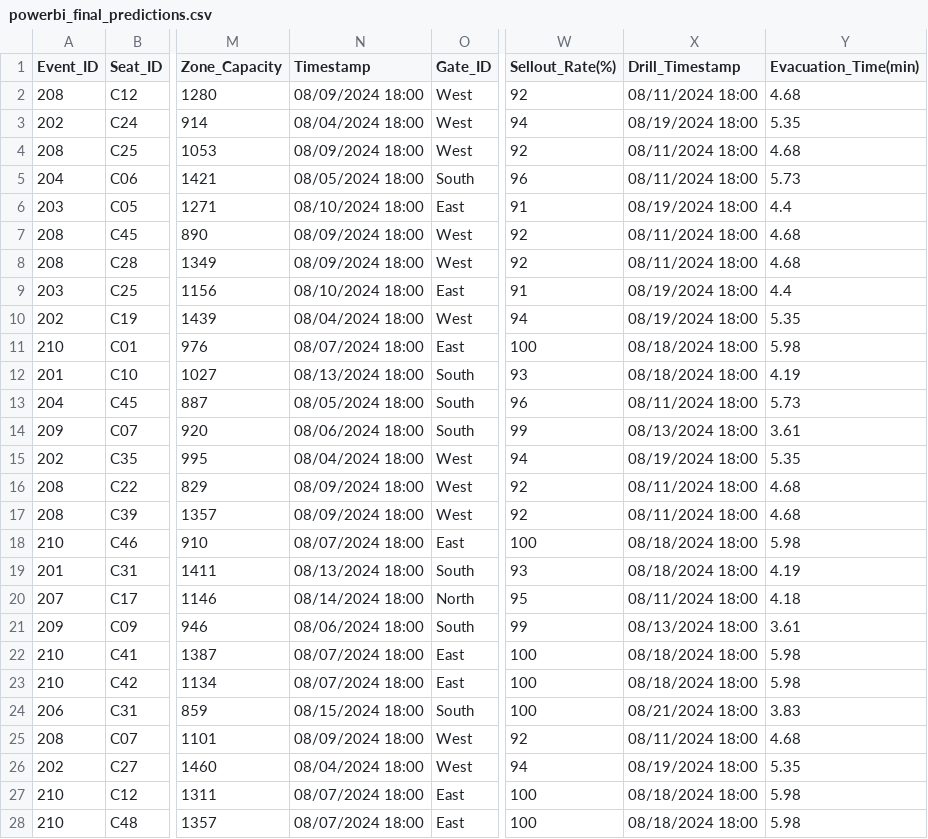
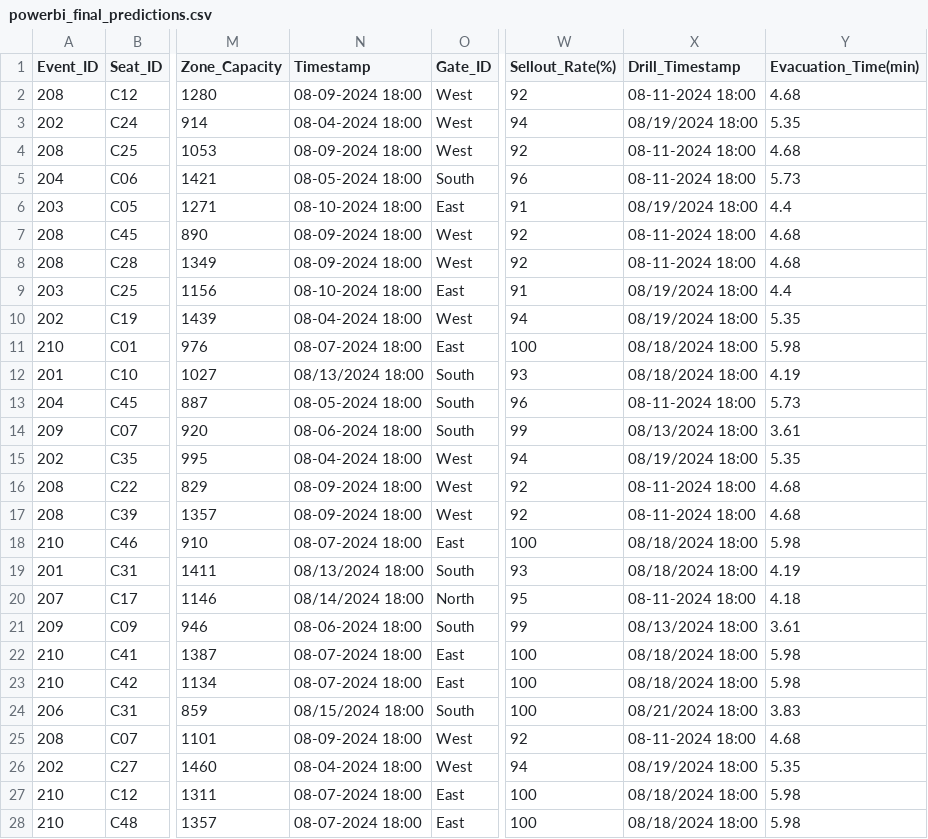
Before and after one commit to vkvinodhkumar/Crowd_optimization, a CSV file: Project/notebooks/powerbi_final_predictions.csv, drawn as a sheet; only a part is shown, gaps mark what is left out; the diff covers the shown part only; the diff names each change by its address in the sheet, - before the commit and + after, or states it on an @@ line.

```diff
--- a/Project/notebooks/powerbi_final_predictions.csv
+++ b/Project/notebooks/powerbi_final_predictions.csv
-N2 (Timestamp): 08/09/2024 18:00
+N2 (Timestamp): 08-09-2024 18:00
-X2 (Drill_Timestamp): 08/11/2024 18:00
+X2 (Drill_Timestamp): 08-11-2024 18:00
-N3 (Timestamp): 08/04/2024 18:00
+N3 (Timestamp): 08-04-2024 18:00
-N4 (Timestamp): 08/09/2024 18:00
+N4 (Timestamp): 08-09-2024 18:00
-X4:X5 (Drill_Timestamp): 08/11/2024 18:00
+X4:X5 (Drill_Timestamp): 08-11-2024 18:00
-N5 (Timestamp): 08/05/2024 18:00
+N5 (Timestamp): 08-05-2024 18:00
-N6 (Timestamp): 08/10/2024 18:00
+N6 (Timestamp): 08-10-2024 18:00
-N7:N8 (Timestamp): 08/09/2024 18:00
+N7:N8 (Timestamp): 08-09-2024 18:00
-X7:X8 (Drill_Timestamp): 08/11/2024 18:00
+X7:X8 (Drill_Timestamp): 08-11-2024 18:00
-N9 (Timestamp): 08/10/2024 18:00
+N9 (Timestamp): 08-10-2024 18:00
-N10 (Timestamp): 08/04/2024 18:00
+N10 (Timestamp): 08-04-2024 18:00
-N11 (Timestamp): 08/07/2024 18:00
+N11 (Timestamp): 08-07-2024 18:00
-N13 (Timestamp): 08/05/2024 18:00
+N13 (Timestamp): 08-05-2024 18:00
-X13 (Drill_Timestamp): 08/11/2024 18:00
+X13 (Drill_Timestamp): 08-11-2024 18:00
-N14 (Timestamp): 08/06/2024 18:00
+N14 (Timestamp): 08-06-2024 18:00
-N15 (Timestamp): 08/04/2024 18:00
+N15 (Timestamp): 08-04-2024 18:00
-N16:N17 (Timestamp): 08/09/2024 18:00
+N16:N17 (Timestamp): 08-09-2024 18:00
-X16:X17 (Drill_Timestamp): 08/11/2024 18:00
+X16:X17 (Drill_Timestamp): 08-11-2024 18:00
-N18 (Timestamp): 08/07/2024 18:00
+N18 (Timestamp): 08-07-2024 18:00
-X20 (Drill_Timestamp): 08/11/2024 18:00
+X20 (Drill_Timestamp): 08-11-2024 18:00
-N21 (Timestamp): 08/06/2024 18:00
+N21 (Timestamp): 08-06-2024 18:00
-N22:N23 (Timestamp): 08/07/2024 18:00
+N22:N23 (Timestamp): 08-07-2024 18:00
-N25 (Timestamp): 08/09/2024 18:00
+N25 (Timestamp): 08-09-2024 18:00
-X25 (Drill_Timestamp): 08/11/2024 18:00
+X25 (Drill_Timestamp): 08-11-2024 18:00
-N26 (Timestamp): 08/04/2024 18:00
+N26 (Timestamp): 08-04-2024 18:00
-N27:N28 (Timestamp): 08/07/2024 18:00
+N27:N28 (Timestamp): 08-07-2024 18:00
```
Also changed, not shown: 71 edited cells elsewhere in this file, 2 other files.
